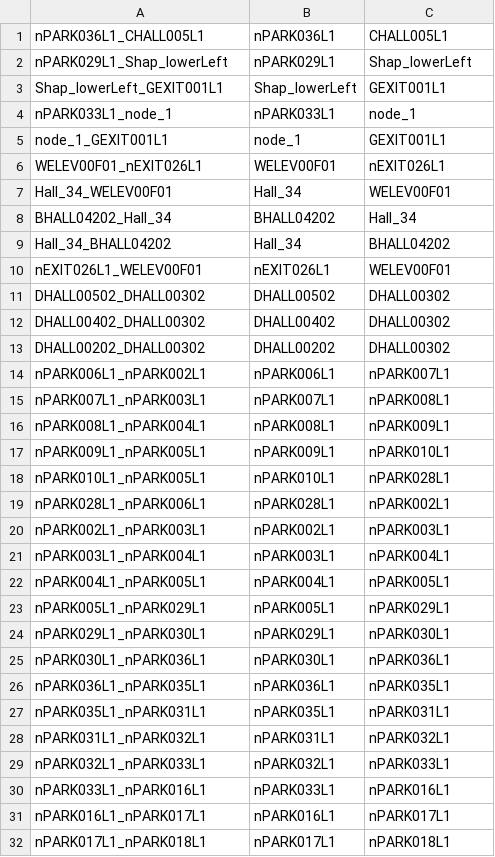
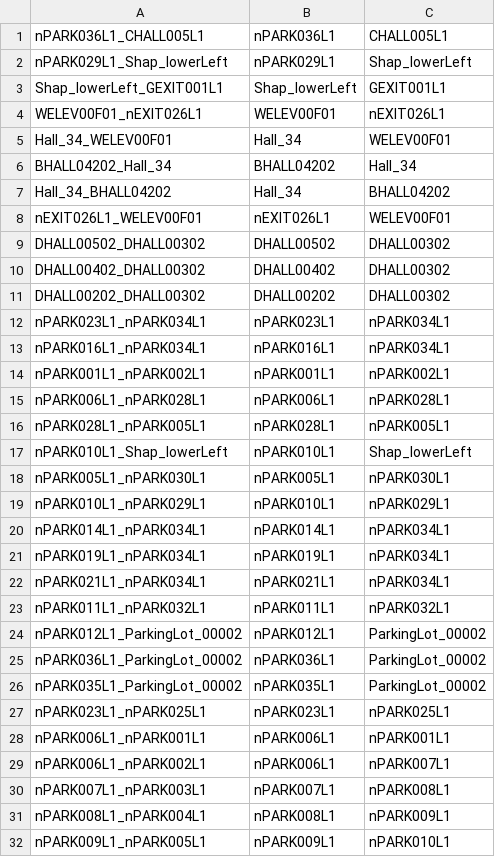
Before and after one commit to bhnord/Team-N-Project, a CSV file: src/main/resources/MapCSV/EDGES.csv, drawn as a sheet; only a part is shown; the shorter side is filled out with more unchanged rows.

Commit message:
Changed mapnodes and edges base files

```diff
--- a/src/main/resources/MapCSV/EDGES.csv
+++ b/src/main/resources/MapCSV/EDGES.csv
@@ -3,4 +3,2 @@ nPARK029L1_Shap_lowerLeft,nPARK029L1,Shap_lowerLeft
 Shap_lowerLeft_GEXIT001L1,Shap_lowerLeft,GEXIT001L1
-nPARK033L1_node_1,nPARK033L1,node_1
-node_1_GEXIT001L1,node_1,GEXIT001L1
 WELEV00F01_nEXIT026L1,WELEV00F01,nEXIT026L1
@@ -13,2 +11,19 @@ DHALL00402_DHALL00302,DHALL00402,DHALL00302
 DHALL00202_DHALL00302,DHALL00202,DHALL00302
+nPARK023L1_nPARK034L1,nPARK023L1,nPARK034L1
+nPARK016L1_nPARK034L1,nPARK016L1,nPARK034L1
+nPARK001L1_nPARK002L1,nPARK001L1,nPARK002L1
+nPARK006L1_nPARK028L1,nPARK006L1,nPARK028L1
+nPARK028L1_nPARK005L1,nPARK028L1,nPARK005L1
+nPARK010L1_Shap_lowerLeft,nPARK010L1,Shap_lowerLeft
+nPARK005L1_nPARK030L1,nPARK005L1,nPARK030L1
+nPARK010L1_nPARK029L1,nPARK010L1,nPARK029L1
+nPARK014L1_nPARK034L1,nPARK014L1,nPARK034L1
+nPARK019L1_nPARK034L1,nPARK019L1,nPARK034L1
+nPARK021L1_nPARK034L1,nPARK021L1,nPARK034L1
+nPARK011L1_nPARK032L1,nPARK011L1,nPARK032L1
+nPARK012L1_ParkingLot_00002,nPARK012L1,ParkingLot_00002
+nPARK036L1_ParkingLot_00002,nPARK036L1,ParkingLot_00002
+nPARK035L1_ParkingLot_00002,nPARK035L1,ParkingLot_00002
+nPARK023L1_nPARK025L1,nPARK023L1,nPARK025L1
+nPARK006L1_nPARK001L1,nPARK006L1,nPARK001L1
 nPARK006L1_nPARK002L1,nPARK006L1,nPARK007L1
```
Also changed, not shown: src/main/resources/MapCSV/NODES.csv.
